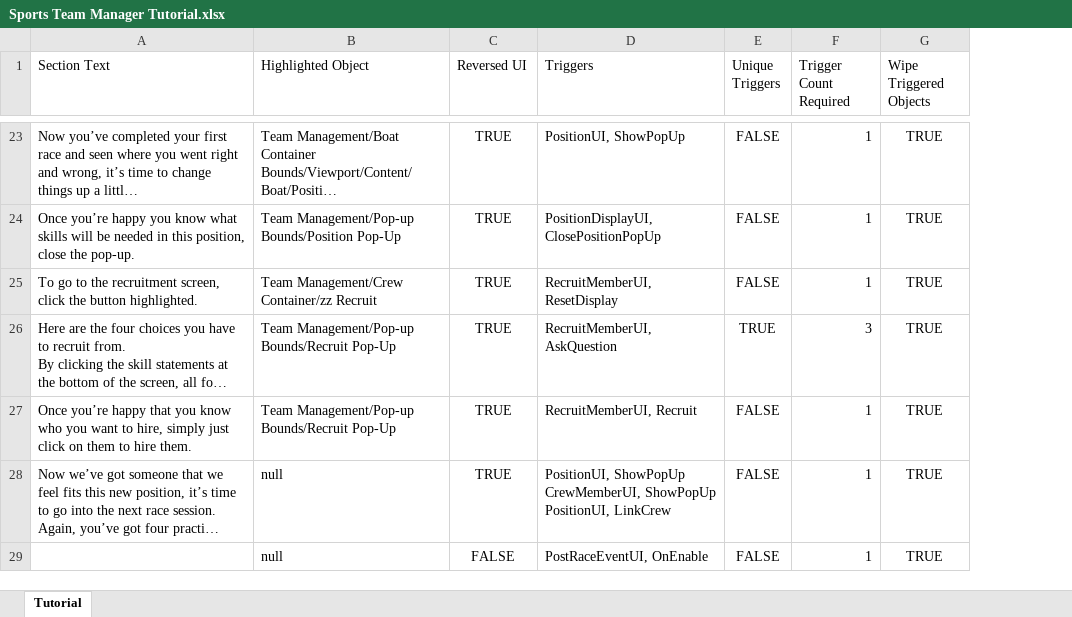
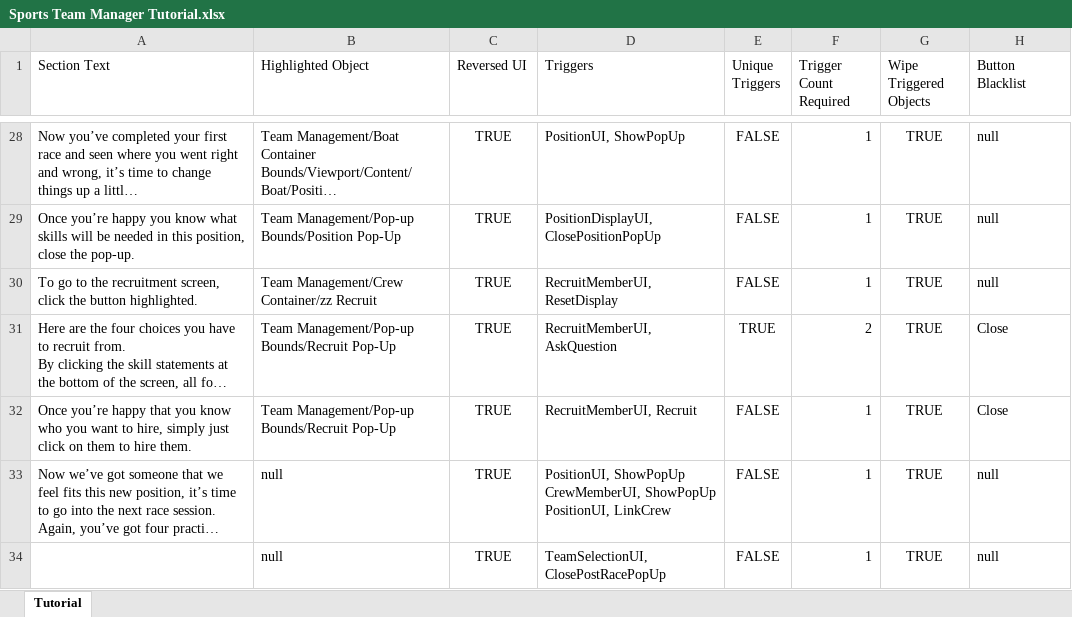
Before and after one commit to playgen/sports-team-manager, an Excel workbook: stm-unity/Assets/Sheets/Sports Team Manager Tutorial.xlsx, sheet Tutorial, drawn as a sheet; only a part is shown, gaps mark what is left out; long unchanged cells end in …; values as stored, in another font and other column widths than the file's, no borders; charts and pictures not drawn; addresses are those after the commit; the diff covers the shown part only; the diff names each change by its address in the sheet, - before the commit and + after, or states it on an @@ line.

Commit message:
Tutorial system additions and fixes

```diff
--- a/stm-unity/Assets/Sheets/Sports Team Manager Tutorial.xlsx (sheet Tutorial)
+++ b/stm-unity/Assets/Sheets/Sports Team Manager Tutorial.xlsx (sheet Tutorial)
+column H (Button Blacklist), rows 28-34: null | null | null | Close | Close | null | null
-F31 (Trigger Count Required): 3
+F31 (Trigger Count Required): 2
-C34 (Reversed UI): FALSE
+C34 (Reversed UI): TRUE
-D34 (Triggers): PostRaceEventUI, OnEnable
+D34 (Triggers): TeamSelectionUI, ClosePostRacePopUp
```
Also changed, not shown: 6 added rows and 3 edited cells elsewhere in this sheet, 20 other files.
